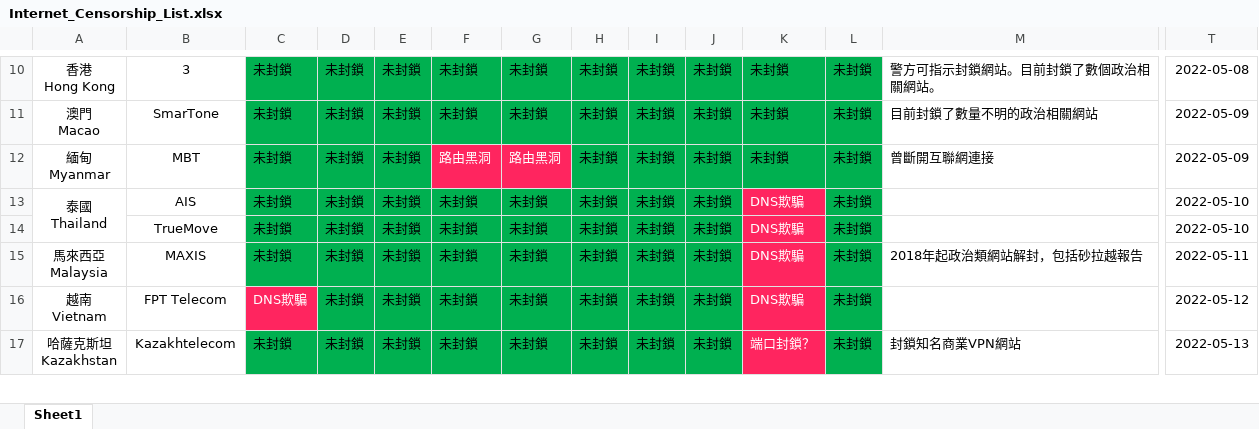
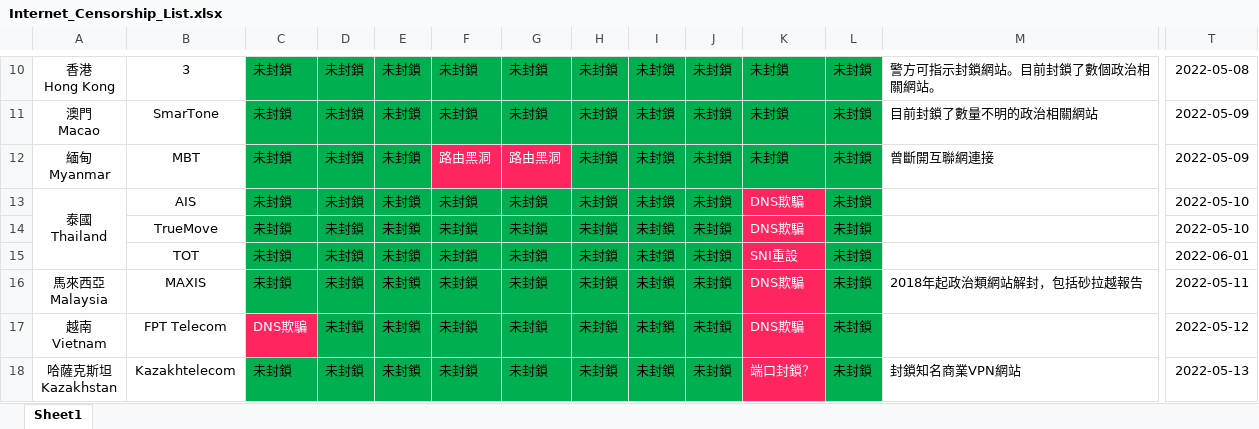
Before and after one commit to Arthurmcarthur/Internet-Censorship-Watch, an Excel workbook: Internet_Censorship_List.xlsx, sheet Sheet1, drawn as a sheet; only a part is shown, gaps mark what is left out; values as stored, in another font and other column widths than the file's, no borders; rows hold the shown columns only; the diff names each change by its address in the sheet, - before the commit and + after, or states it on an @@ line.

```diff
--- a/Internet_Censorship_List.xlsx (sheet Sheet1)
+++ b/Internet_Censorship_List.xlsx (sheet Sheet1)
+row 15:  | TOT | 未封鎖 | 未封鎖 | 未封鎖 | 未封鎖 | 未封鎖 | 未封鎖 | 未封鎖 | 未封鎖 | SNI重設 | 未封鎖 |  | 2022-06-01
```
Also changed, not shown: 1 other file.
